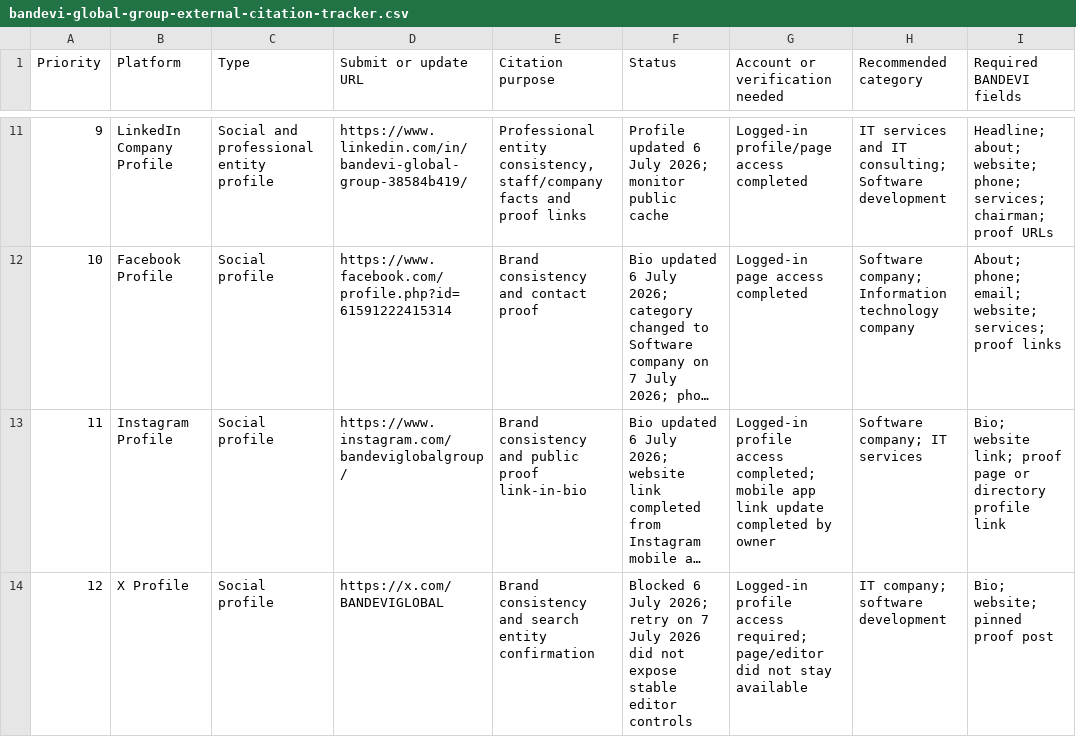
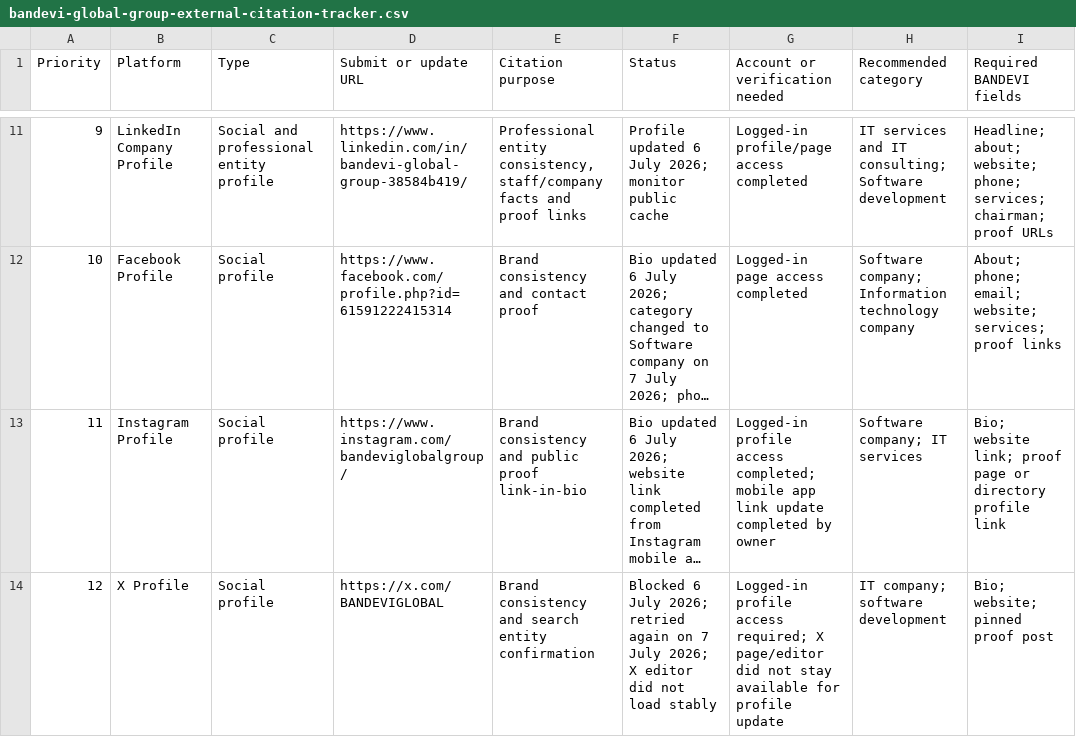
Before and after one commit to suryajha3/bandevi-global-group-site, a CSV file: assets/bandevi-global-group-external-citation-tracker.csv, drawn as a sheet; only a part is shown, gaps mark what is left out; long unchanged cells end in …; the diff names each change by its address in the sheet, - before the commit and + after, or states it on an @@ line.

Commit message:
Record X profile retry status

```diff
--- a/assets/bandevi-global-group-external-citation-tracker.csv
+++ b/assets/bandevi-global-group-external-citation-tracker.csv
-F14 (Status): …July 2026; retry on 7 July 2026 did not expose stable editor controls
+F14 (Status): …July 2026; retried again on 7 July 2026; X editor did not load stably
-G14 (Account or verification needed): …access required; page/editor did not stay available
+G14 (Account or verification needed): …access required; X page/editor did not stay available for profile update
```
Also changed, not shown: 2 other files.
